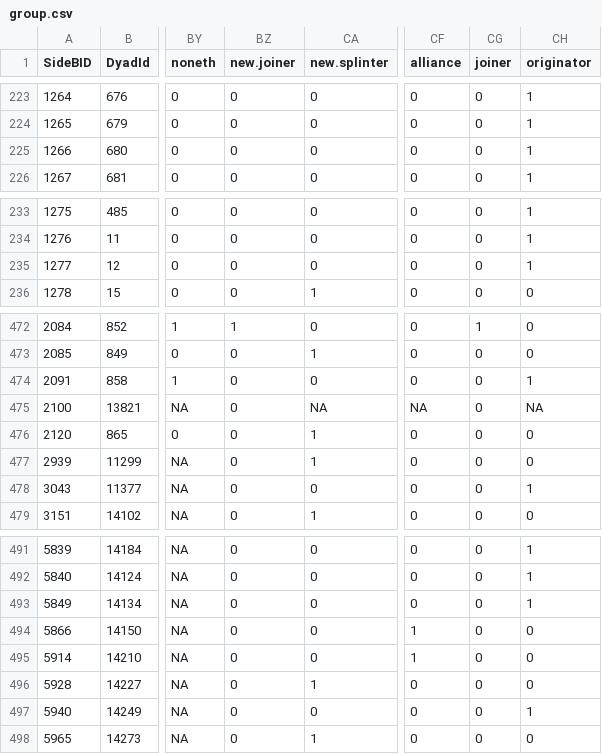
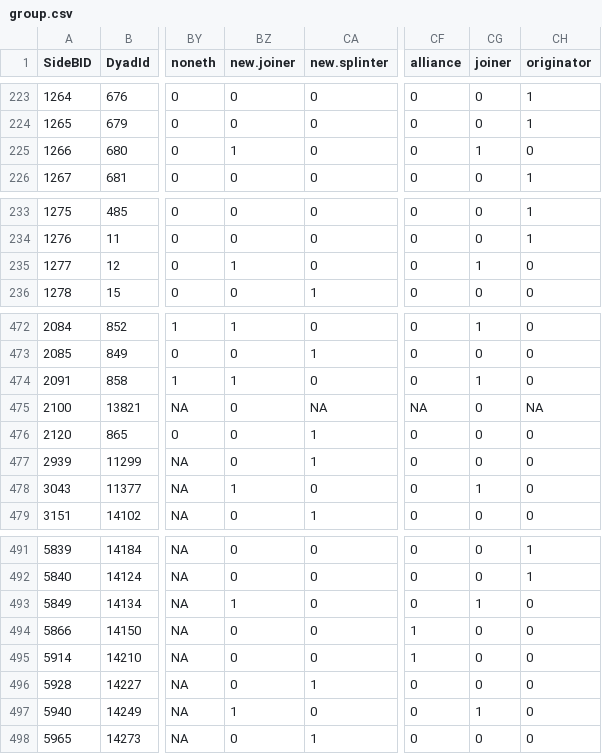
Before and after one commit to dbowden/Dissertation, a CSV file: entry_chapter/entry_analysis/group.csv, drawn as a sheet; only a part is shown, gaps mark what is left out; the diff names each change by its address in the sheet, - before the commit and + after, or states it on an @@ line.

```diff
--- a/entry_chapter/entry_analysis/group.csv
+++ b/entry_chapter/entry_analysis/group.csv
-BZ225 (new.joiner): 0
+BZ225 (new.joiner): 1
-CG225 (joiner): 0
+CG225 (joiner): 1
-CH225 (originator): 1
+CH225 (originator): 0
-BZ235 (new.joiner): 0
+BZ235 (new.joiner): 1
-CG235 (joiner): 0
+CG235 (joiner): 1
-CH235 (originator): 1
+CH235 (originator): 0
-BZ474 (new.joiner): 0
+BZ474 (new.joiner): 1
-CG474 (joiner): 0
+CG474 (joiner): 1
-CH474 (originator): 1
+CH474 (originator): 0
-BZ478 (new.joiner): 0
+BZ478 (new.joiner): 1
-CG478 (joiner): 0
+CG478 (joiner): 1
-CH478 (originator): 1
+CH478 (originator): 0
-BZ493 (new.joiner): 0
+BZ493 (new.joiner): 1
-CG493 (joiner): 0
+CG493 (joiner): 1
-CH493 (originator): 1
+CH493 (originator): 0
-BZ497 (new.joiner): 0
+BZ497 (new.joiner): 1
-CG497 (joiner): 0
+CG497 (joiner): 1
-CH497 (originator): 1
+CH497 (originator): 0
```
Also changed, not shown: entry_chapter/entry_analysis/country_year.csv, 10 other files.
